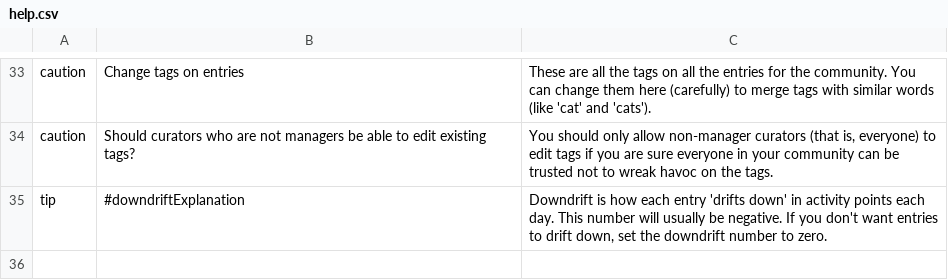
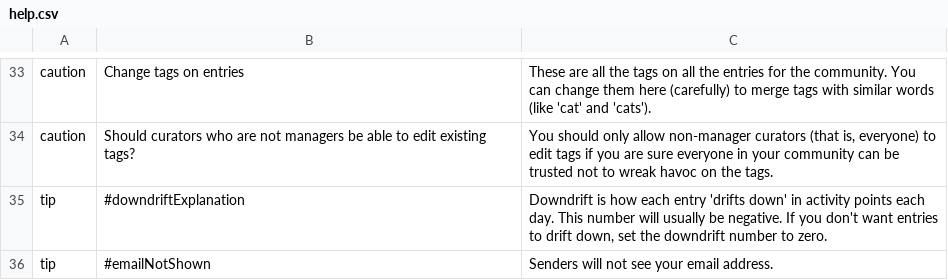
Before and after one commit to cfkurtz/rakontu, a CSV file: Rakontu/help.csv, drawn as a sheet; only a part is shown, gaps mark what is left out; the diff names each change by its address in the sheet, - before the commit and + after, or states it on an @@ line.

Commit message:
Got help system working. Resources (entered by guides) can be set as help resources, and they can also be set as "new member" resources. These show up when a new member joins the site and/or when they click the "Help" link. Also in the help page is a list of guides with their "guide intros" explaining what sorts of questions they can field. Also, guides MUST accept emails from the system, since that is their main function, answering questions. This also makes a convenient place to slot in "system" resources such as a getting started guide and references for helping roles.

```diff
--- a/Rakontu/help.csv
+++ b/Rakontu/help.csv
+row 36: tip | #emailNotShown | Senders will not see your email address.
```
Also changed, not shown: 18 other files.
